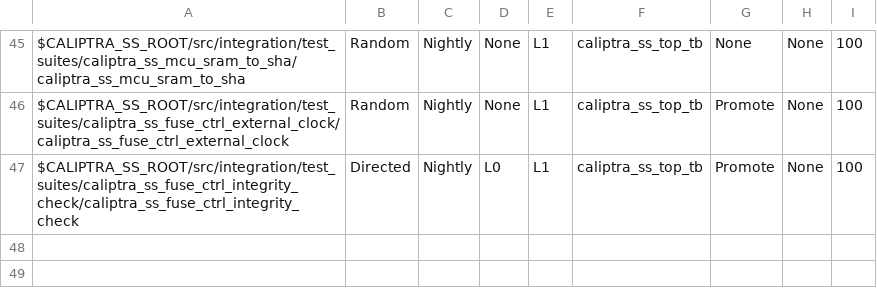
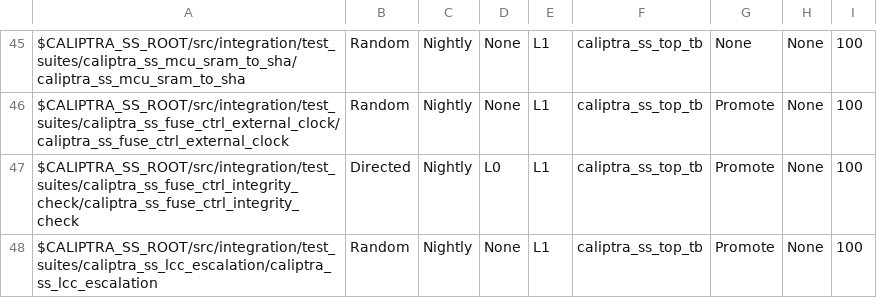
Before and after one commit to chipsalliance/caliptra-ss, a CSV file: src/integration/stimulus/testsuites/caliptra_ss_master_test_list.csv, drawn as a sheet; only a part is shown, gaps mark what is left out; the diff names each change by its address in the sheet, - before the commit and + after, or states it on an @@ line.

Commit message:
[lc_ctrl,test] Add caliptra_ss_lcc_escalation
This test initializes randomly the FC VMEM file and sets a random LC starting
state as well as LC counter. Then, randomly either raise the esc_scrap_state0
or esc_scrap_state1 port. Check, if we are in the ESCALATE LC state. Then
try a state transition to starting state + 1. This should fail and we still
should be in the ESCALATE LC state.

Signed-off-by: Pascal Nasahl <nasahlpa@lowrisc.org>

```diff
--- a/src/integration/stimulus/testsuites/caliptra_ss_master_test_list.csv
+++ b/src/integration/stimulus/testsuites/caliptra_ss_master_test_list.csv
+row 48: $CALIPTRA_SS_ROOT/src/integration/test_suites/caliptra_ss_lcc_escalation/caliptra_ss_lcc_escalation | Random | Nightly | None | L1 | caliptra_ss_top_tb | Promote | None | 100
```
Also changed, not shown: 8 other files.
